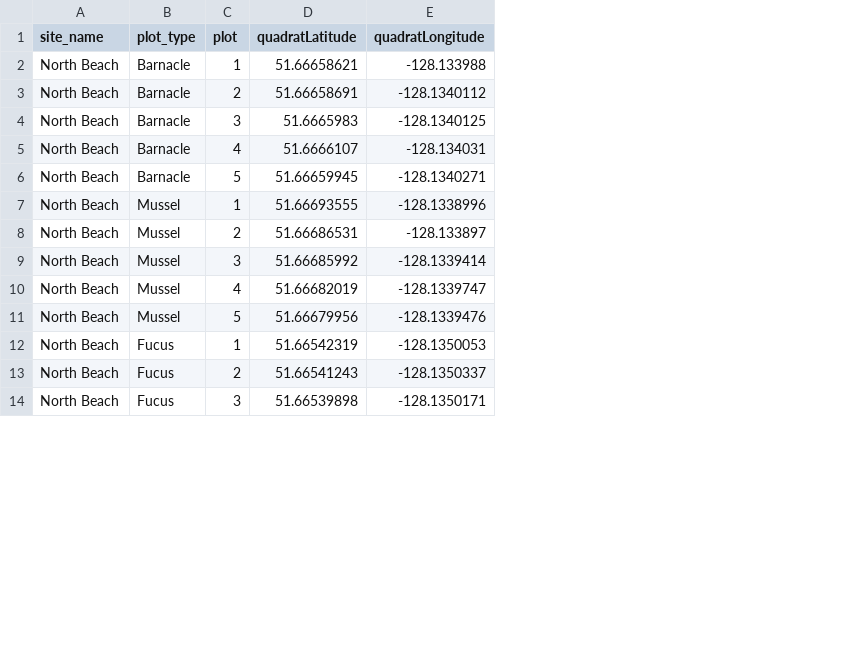
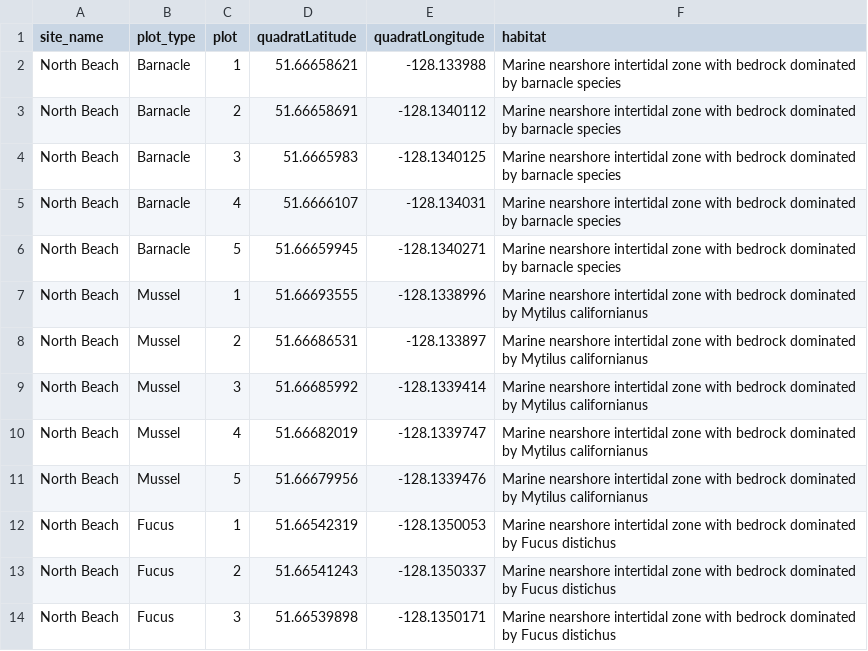
Before and after one commit to HakaiInstitute/nearshore-RI_motileInvertebrates, a CSV file: obis/quadrat_locations.csv, drawn as a sheet; only a part is shown; the diff names each change by its address in the sheet, - before the commit and + after, or states it on an @@ line.

Commit message:
updated occurrence, event, and emof tables

```diff
--- a/obis/quadrat_locations.csv
+++ b/obis/quadrat_locations.csv
+column F (habitat), rows 2-14: Marine nearshore intertidal zone with bedrock dominated by barnacle species | Marine nearshore intertidal zone with bedrock dominated by barnacle species | Marine nearshore intertidal zone with bedrock dominated by barnacle species | Marine nearshore intertidal zone with bedrock dominated by barnacle species | Marine nearshore intertidal zone with bedrock dominated by barnacle species | Marine nearshore intertidal zone with bedrock dominated by Mytilus californianus | Marine nearshore intertidal zone with bedrock dominated by Mytilus californianus | Marine nearshore intertidal zone with bedrock dominated by Mytilus californianus | Marine nearshore intertidal zone with bedrock dominated by Mytilus californianus | Marine nearshore intertidal zone with bedrock dominated by Mytilus californianus | Marine nearshore intertidal zone with bedrock dominated by Fucus distichus | Marine nearshore intertidal zone with bedrock dominated by Fucus distichus | Marine nearshore intertidal zone with bedrock dominated by Fucus distichus
```
Also changed, not shown: 10 other files.
